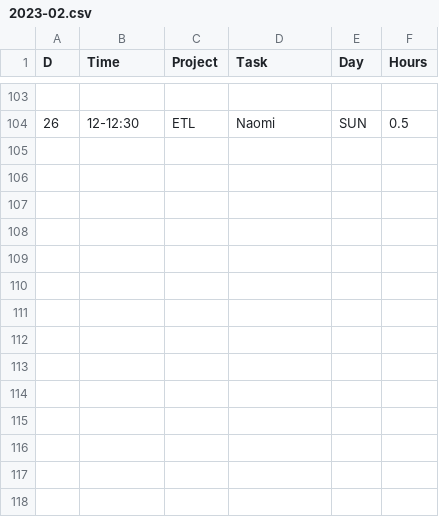
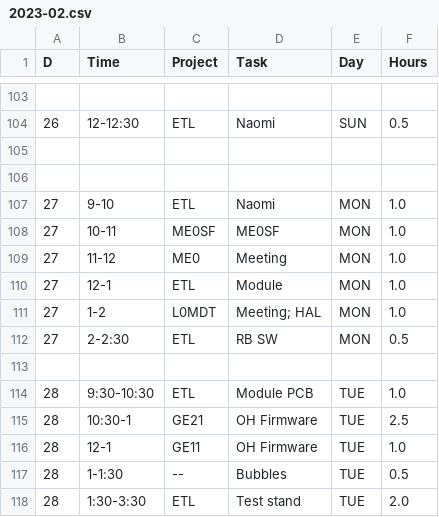
Before and after one commit to andrewpeck/edf-timesheet, a CSV file: csv/2023-02.csv, drawn as a sheet; only a part is shown, gaps mark what is left out.

```diff
--- a/csv/2023-02.csv
+++ b/csv/2023-02.csv
@@ -104 +104,15 @@ D,Time,Project,Task,Day,Hours
 26,12-12:30,ETL,Naomi,SUN,0.5
+,,,,,
+,,,,,
+27,9-10,ETL,Naomi,MON,1.0
+27,10-11,ME0SF,ME0SF,MON,1.0
+27,11-12,ME0,Meeting,MON,1.0
+27,12-1,ETL,Module,MON,1.0
+27,1-2,L0MDT,Meeting; HAL,MON,1.0
+27,2-2:30,ETL,RB SW,MON,0.5
+,,,,,
+28,9:30-10:30,ETL,Module PCB,TUE,1.0
+28,10:30-1,GE21,OH Firmware,TUE,2.5
+28,12-1,GE11,OH Firmware,TUE,1.0
+28,1-1:30,--,Bubbles,TUE,0.5
+28,1:30-3:30,ETL,Test stand,TUE,2.0
```
Also changed, not shown: csv/2023-02-Summary.csv, 8 other files.
